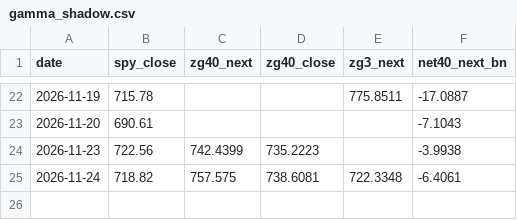
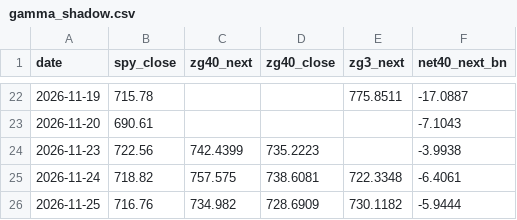
Before and after one commit to fabiolmn17-web/MRS_Dashboard, a CSV file: gamma_shadow.csv, drawn as a sheet; only a part is shown, gaps mark what is left out.

Commit message:
gamma shadow 2026-11-25

```diff
--- a/gamma_shadow.csv
+++ b/gamma_shadow.csv
@@ -25 +25,2 @@ date,spy_close,zg40_next,zg40_close,zg3_next,net40_next_bn
 2026-11-24,718.82,757.575,738.6081,722.3348,-6.4061
+2026-11-25,716.76,734.982,728.6909,730.1182,-5.9444
```
